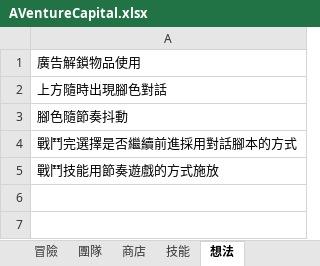
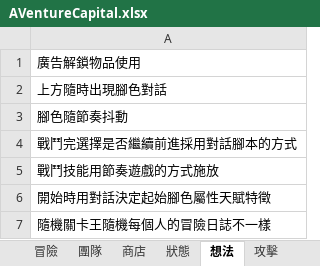
Before and after one commit to scozirge/AVentureCapital, an Excel workbook: Designer/AVentureCapital.xlsx, sheet 想法, drawn as a sheet; values as stored, in another font and other column widths than the file's, no borders; the diff names each change by its address in the sheet, - before the commit and + after, or states it on an @@ line.

```diff
--- a/Designer/AVentureCapital.xlsx (sheet 想法)
+++ b/Designer/AVentureCapital.xlsx (sheet 想法)
-sheet tab: 技能
+sheet tab: 狀態
+sheet tab: 攻擊
+row 6: 開始時用對話決定起始腳色屬性天賦特徵
+row 7: 隨機關卡王隨機每個人的冒險日誌不一樣
```
Also changed, not shown: sheet 腳色與裝備, sheet 狀態, sheet 商店, other sheet tabs, 20 other files.
